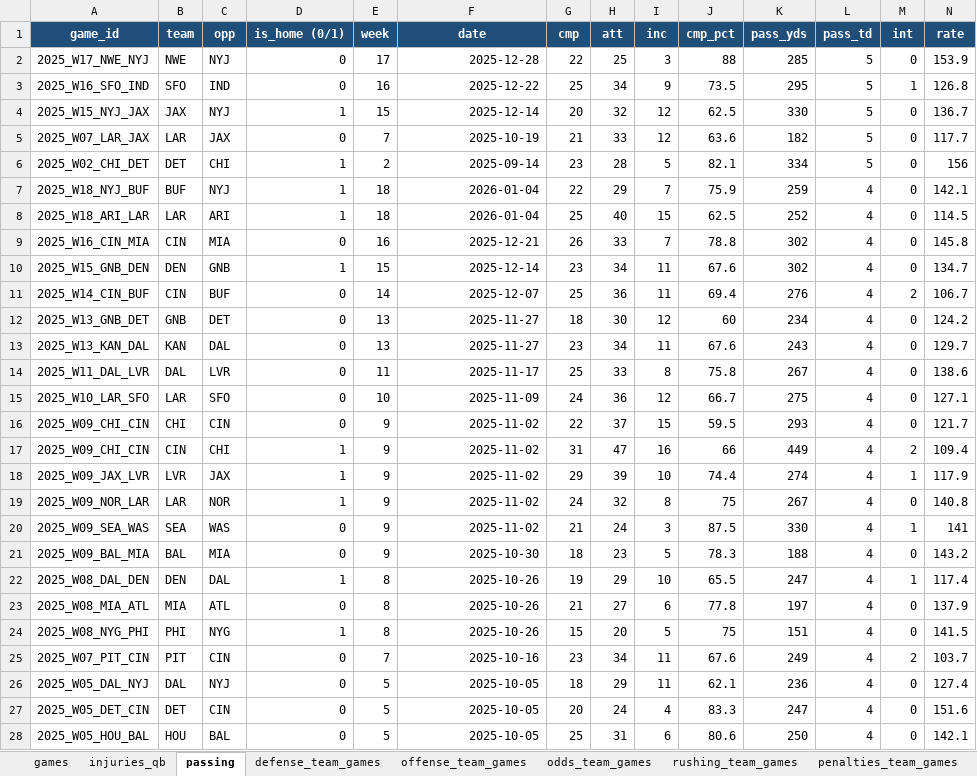
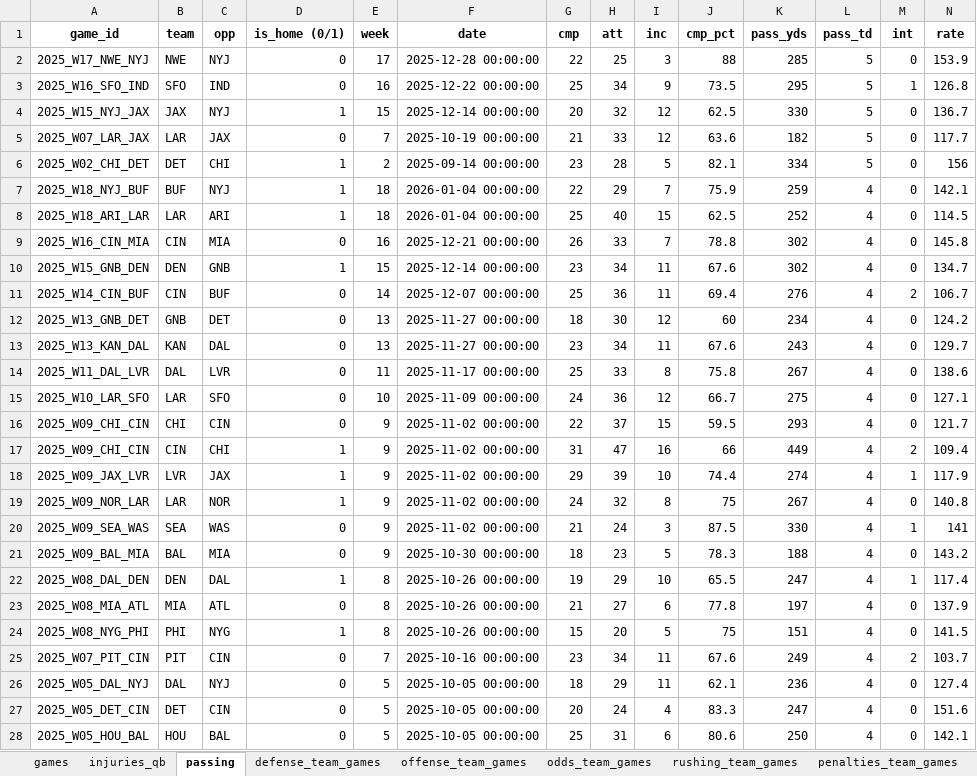
Before and after one commit to jjooee3000/NFL-Model, an Excel workbook: data/nfl_2025_model_data_with_moneylines.xlsx, sheet passing, drawn as a sheet; only a part is shown; values as stored, in another font and other column widths than the file's, no borders; the diff covers the shown part only; the diff names each change by its address in the sheet, - before the commit and + after, or states it on an @@ line.

Commit message:
general updates and improvements with weather integration and model comparisons

```diff
--- a/data/nfl_2025_model_data_with_moneylines.xlsx (sheet passing)
+++ b/data/nfl_2025_model_data_with_moneylines.xlsx (sheet passing)
@@ A1:N1 fill: #1F4E79 → none, text colour: #FFFFFF → black @@
-F2 (date): 2025-12-28
+F2 (date): 2025-12-28 00:00:00
-F3 (date): 2025-12-22
+F3 (date): 2025-12-22 00:00:00
-F4 (date): 2025-12-14
+F4 (date): 2025-12-14 00:00:00
-F5 (date): 2025-10-19
+F5 (date): 2025-10-19 00:00:00
-F6 (date): 2025-09-14
+F6 (date): 2025-09-14 00:00:00
-F7:F8 (date): 2026-01-04
+F7:F8 (date): 2026-01-04 00:00:00
-F9 (date): 2025-12-21
+F9 (date): 2025-12-21 00:00:00
-F10 (date): 2025-12-14
+F10 (date): 2025-12-14 00:00:00
-F11 (date): 2025-12-07
+F11 (date): 2025-12-07 00:00:00
-F12:F13 (date): 2025-11-27
+F12:F13 (date): 2025-11-27 00:00:00
-F14 (date): 2025-11-17
+F14 (date): 2025-11-17 00:00:00
-F15 (date): 2025-11-09
+F15 (date): 2025-11-09 00:00:00
-F16:F20 (date): 2025-11-02
+F16:F20 (date): 2025-11-02 00:00:00
-F21 (date): 2025-10-30
+F21 (date): 2025-10-30 00:00:00
-F22:F24 (date): 2025-10-26
+F22:F24 (date): 2025-10-26 00:00:00
-F25 (date): 2025-10-16
+F25 (date): 2025-10-16 00:00:00
-F26:F28 (date): 2025-10-05
+F26:F28 (date): 2025-10-05 00:00:00
```
Also changed, not shown: 517 edited cells and cell formats elsewhere in this sheet, sheet games, sheet team_games, sheet moneylines_source, sheet defense_drives_team_games, sheet offense_team_games, sheet defense_team_games, 7 more sheets, 27 other files.
